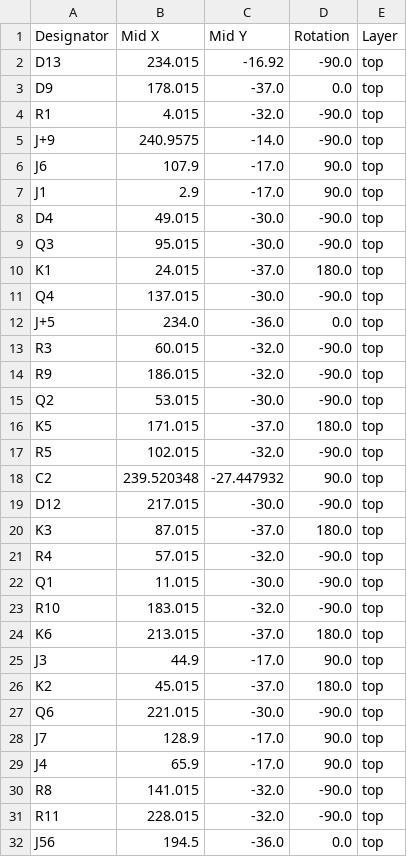
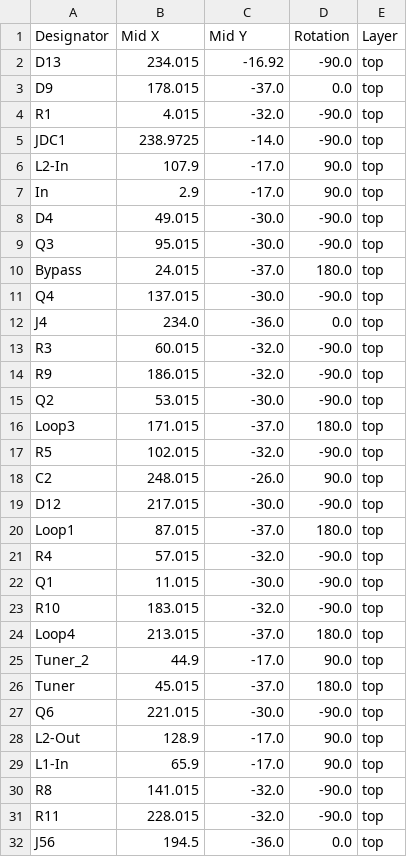
Before and after one commit to n8b5150/EfxSelector, a CSV file: gerbers/gerber/positions.csv (was gerbers/efxSel/positions.csv), drawn as a sheet; only a part is shown; the diff covers the shown part only.

```diff
--- a/gerbers/efxSel/positions.csv
+++ b/gerbers/gerber/positions.csv
@@ -4,10 +4,10 @@ D9,178.015,-37.0,0.0,top
 R1,4.015,-32.0,-90.0,top
-J+9,240.9575,-14.0,-90.0,top
-J6,107.9,-17.0,90.0,top
-J1,2.9,-17.0,90.0,top
+JDC1,238.9725,-14.0,-90.0,top
+L2-In,107.9,-17.0,90.0,top
+In,2.9,-17.0,90.0,top
 D4,49.015,-30.0,-90.0,top
 Q3,95.015,-30.0,-90.0,top
-K1,24.015,-37.0,180.0,top
+Bypass,24.015,-37.0,180.0,top
 Q4,137.015,-30.0,-90.0,top
-J+5,234.0,-36.0,0.0,top
+J4,234.0,-36.0,0.0,top
 R3,60.015,-32.0,-90.0,top
@@ -15,7 +15,7 @@ R9,186.015,-32.0,-90.0,top
 Q2,53.015,-30.0,-90.0,top
-K5,171.015,-37.0,180.0,top
+Loop3,171.015,-37.0,180.0,top
 R5,102.015,-32.0,-90.0,top
-C2,239.520348,-27.447932,90.0,top
+C2,248.015,-26.0,90.0,top
 D12,217.015,-30.0,-90.0,top
-K3,87.015,-37.0,180.0,top
+Loop1,87.015,-37.0,180.0,top
 R4,57.015,-32.0,-90.0,top
@@ -23,8 +23,8 @@ Q1,11.015,-30.0,-90.0,top
 R10,183.015,-32.0,-90.0,top
-K6,213.015,-37.0,180.0,top
-J3,44.9,-17.0,90.0,top
-K2,45.015,-37.0,180.0,top
+Loop4,213.015,-37.0,180.0,top
+Tuner_2,44.9,-17.0,90.0,top
+Tuner,45.015,-37.0,180.0,top
 Q6,221.015,-30.0,-90.0,top
-J7,128.9,-17.0,90.0,top
-J4,65.9,-17.0,90.0,top
+L2-Out,128.9,-17.0,90.0,top
+L1-In,65.9,-17.0,90.0,top
 R8,141.015,-32.0,-90.0,top
```
Also changed, not shown: 1 added row and 11 edited cells elsewhere in this file, gerbers/bom.csv, gerbers/designators.csv, 32 other files.
